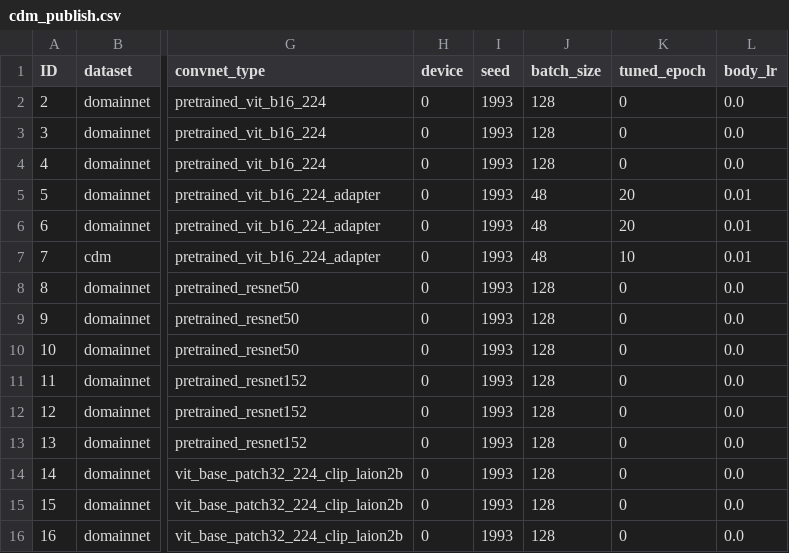
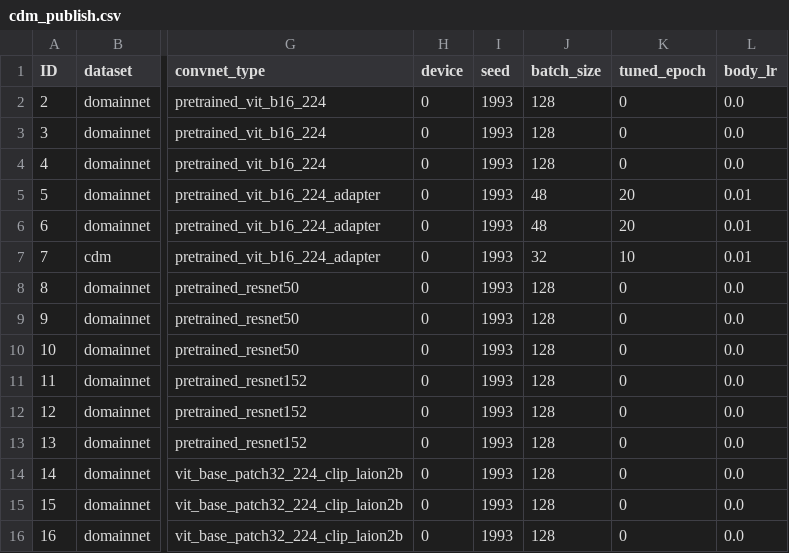
Before and after one commit to nqh-tq-32052503/RanPAC, a CSV file: args/cdm_publish.csv, drawn as a sheet; only a part is shown, gaps mark what is left out; the diff names each change by its address in the sheet, - before the commit and + after, or states it on an @@ line.

```diff
--- a/args/cdm_publish.csv
+++ b/args/cdm_publish.csv
-J7 (batch_size): 48
+J7 (batch_size): 32
```
Also changed, not shown: args/eti_publish.csv.
